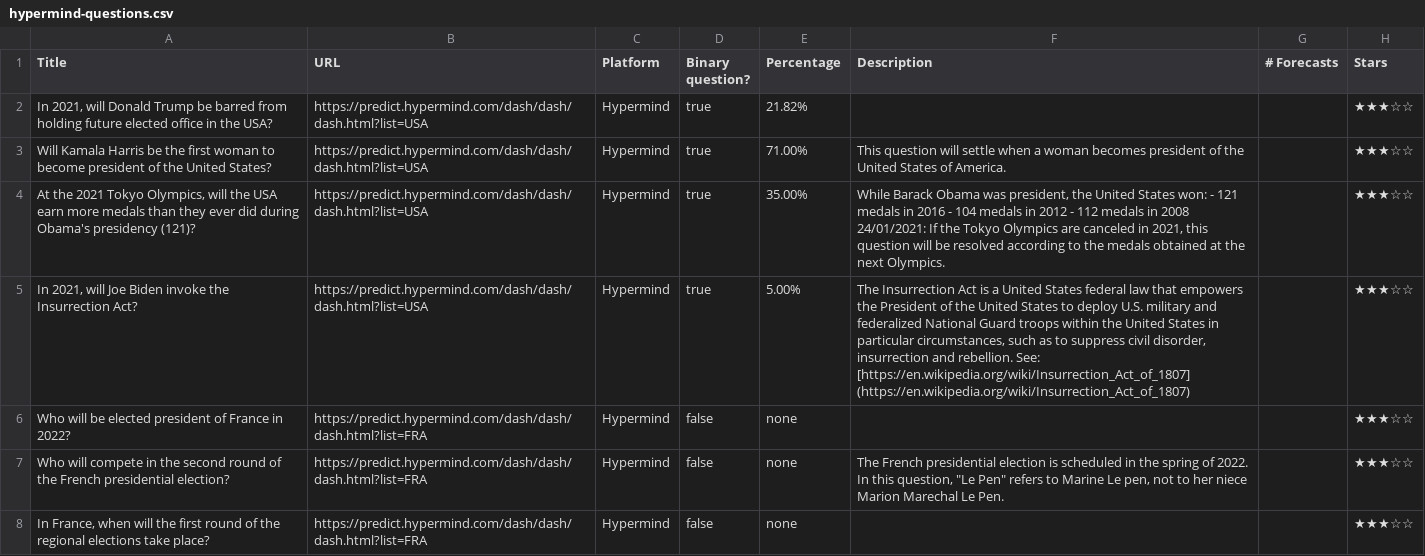
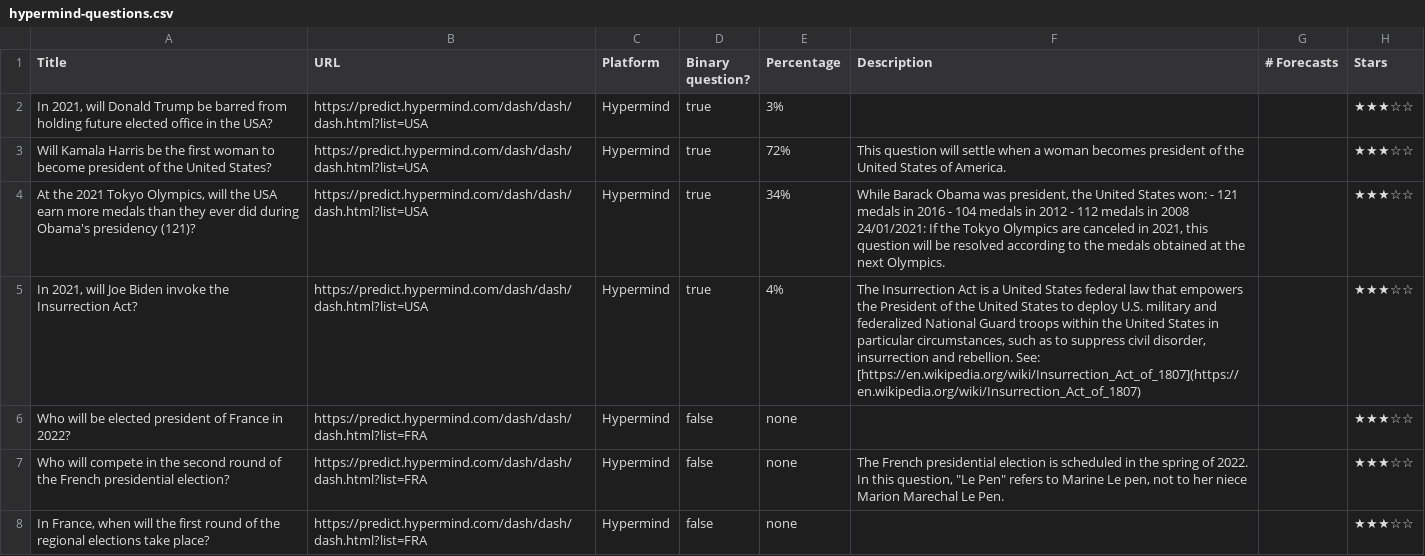
Before and after one commit to quantified-uncertainty/metaforecast, a CSV file: data/hypermind-questions.csv, drawn as a sheet; only a part is shown; the diff covers the shown part only.

```diff
--- a/data/hypermind-questions.csv
+++ b/data/hypermind-questions.csv
@@ -1,10 +1,10 @@
 "Title","URL","Platform","Binary question?","Percentage","Description","# Forecasts","Stars"
-"In 2021, will Donald Trump be barred from holding future elected office in the USA?","https://predict.hypermind.com/dash/dash/dash.html?list=USA","Hypermind",true,"21.82%","
-",,"★★★☆☆"
-"Will Kamala Harris be the first woman to become president of the United States?","https://predict.hypermind.com/dash/dash/dash.html?list=USA","Hypermind",true,"71.00%","This question will settle when a woman becomes president of the United States of America.
-",,"★★★☆☆"
-"At the 2021 Tokyo Olympics, will the USA earn more medals than they ever did during Obama's presidency (121)?","https://predict.hypermind.com/dash/dash/dash.html?list=USA","Hypermind",true,"35.00%","While Barack Obama was president, the United States won: - 121 medals in 2016 - 104 medals in 2012 - 112 medals in 2008 24/01/2021: If the Tokyo Olympics are canceled in 2021, this question will be resolved according to the medals obtained at the next Olympics.
-",,"★★★☆☆"
-"In 2021, will Joe Biden invoke the Insurrection Act?","https://predict.hypermind.com/dash/dash/dash.html?list=USA","Hypermind",true,"5.00%","The Insurrection Act is a United States federal law that empowers the President of the United States to deploy U.S. military and federalized National Guard troops within the United States in particular circumstances, such as to suppress civil disorder, insurrection and rebellion. See: [https://en.wikipedia.org/wiki/Insurrection_Act_of_1807] (https://en.wikipedia.org/wiki/Insurrection_Act_of_1807)
-",,"★★★☆☆"
+"In 2021, will Donald Trump be barred from holding future elected office in the USA?","https://predict.hypermind.com/dash/dash/dash.html?list=USA","Hypermind",true,"3%","
+",,"★★★☆☆"
+"Will Kamala Harris be the first woman to become president of the United States?","https://predict.hypermind.com/dash/dash/dash.html?list=USA","Hypermind",true,"72%","This question will settle when a woman becomes president of the United States of America.
+",,"★★★☆☆"
+"At the 2021 Tokyo Olympics, will the USA earn more medals than they ever did during Obama's presidency (121)?","https://predict.hypermind.com/dash/dash/dash.html?list=USA","Hypermind",true,"34%","While Barack Obama was president, the United States won: - 121 medals in 2016 - 104 medals in 2012 - 112 medals in 2008 24/01/2021: If the Tokyo Olympics are canceled in 2021, this question will be resolved according to the medals obtained at the next Olympics.
+",,"★★★☆☆"
+"In 2021, will Joe Biden invoke the Insurrection Act?","https://predict.hypermind.com/dash/dash/dash.html?list=USA","Hypermind",true,"4%","The Insurrection Act is a United States federal law that empowers the President of the United States to deploy U.S. military and federalized National Guard troops within the United States in particular circumstances, such as to suppress civil disorder, insurrection and rebellion. See: [https://en.wikipedia.org/wiki/Insurrection_Act_of_1807](https://en.wikipedia.org/wiki/Insurrection_Act_of_1807)
+",,"★★★☆☆"
 "Who will be elected president of France in 2022?","https://predict.hypermind.com/dash/dash/dash.html?list=FRA","Hypermind",false,"none","
```
Also changed, not shown: 3 added rows, 1 removed row and 20 edited cells elsewhere in this file, data/csetforetell-questions.csv, data/elicit-questions.csv, 39 other files.
